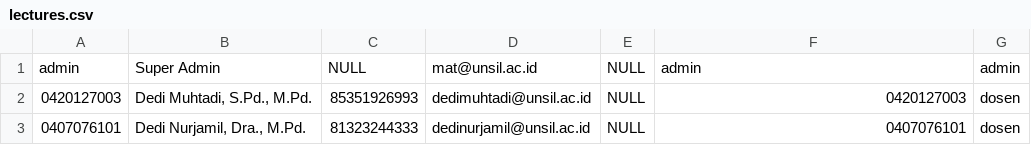
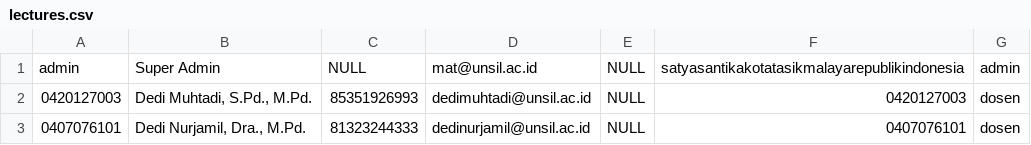
Before and after one commit to satyasantika/skripsi-app, a CSV file: database/seeders/csv/lectures.csv, drawn as a sheet; only a part is shown.

```diff
--- a/database/seeders/csv/lectures.csv
+++ b/database/seeders/csv/lectures.csv
@@ -1,2 +1,2 @@
-admin,"Super Admin",NULL,mat@unsil.ac.id,NULL,admin,admin
+admin,"Super Admin",NULL,mat@unsil.ac.id,NULL,satyasantikakotatasikmalayarepublikindonesia,admin
 0420127003,"Dedi Muhtadi, S.Pd., M.Pd.",85351926993,dedimuhtadi@unsil.ac.id,NULL,0420127003,dosen
```
Also changed, not shown: database/seeders/csv/common.csv, 6 other files.
